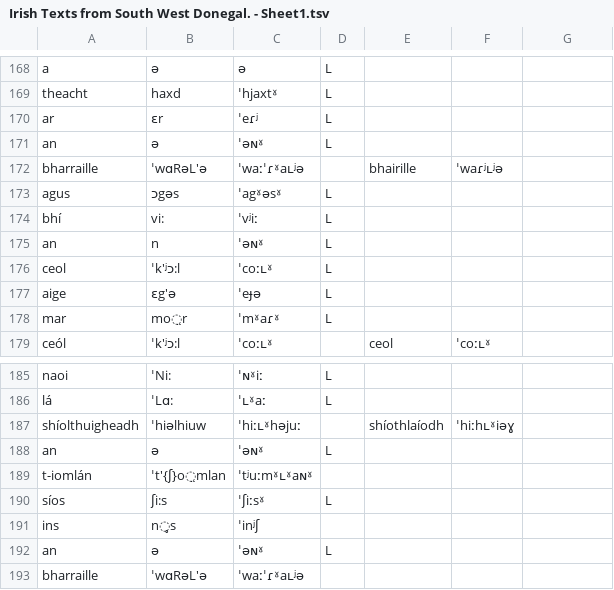
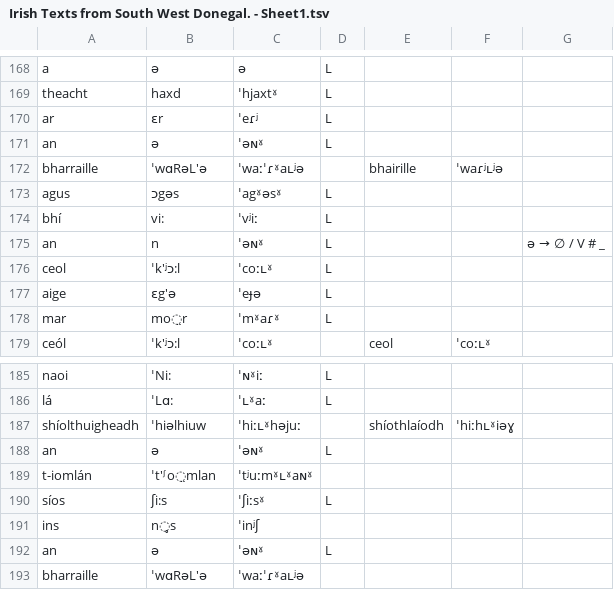
Before and after one commit to jimregan/notes, a TSV file: _drafts/Irish Texts from South West Donegal. - Sheet1.tsv, drawn as a sheet; only a part is shown, gaps mark what is left out; the diff covers the shown part only.

```diff
--- a/_drafts/Irish Texts from South West Donegal. - Sheet1.tsv
+++ b/_drafts/Irish Texts from South West Donegal. - Sheet1.tsv
@@ -174,3 +174,3 @@ agus	ɔgəs	ˈagˠəsˠ	L
 bhí	vi:	ˈvʲiː	L			
-an	n	ˈəɴˠ	L			
+an	n	ˈəɴˠ	L			ə → ∅ / V # _
 ceol	ˈk′ʲɔ:l	ˈcoːʟˠ	L			
@@ -188,3 +188,3 @@ shíolthuigheadh	ˈhiəlhiuw	ˈhiːʟˠhəjuː		shíothlaíodh	ˈhiːhʟˠiəɣ
 an	ə	ˈəɴˠ	L			
-t-iomlán	ˈt′{ʃ}o̤mlan	ˈtʲuːmˠʟˠaɴˠ				
+t-iomlán	ˈt′ᶴo̤mlan	ˈtʲuːmˠʟˠaɴˠ				
 síos	ʃi:s	ˈʃiːsˠ	L			
```
Also changed, not shown: 6 edited cells elsewhere in this file, _drafts/Irish Texts from South West Donegal. - Sheet2.tsv.
